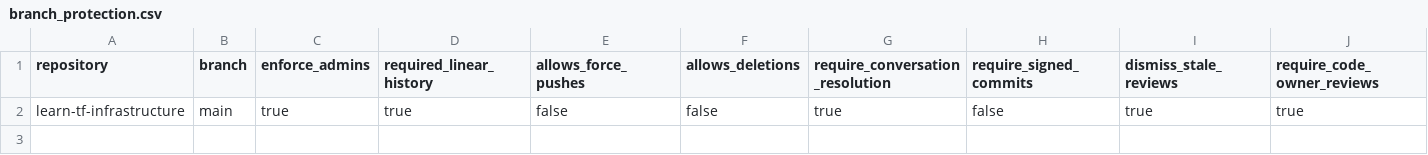
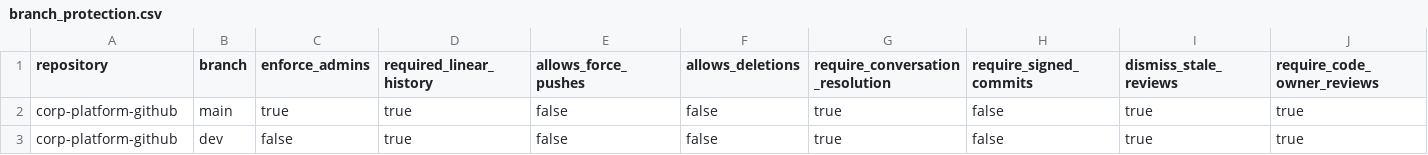
Before and after one commit to TechWithWu/corp-platform-github, a CSV file: githubascode/config/branch_protection.csv, drawn as a sheet; only a part is shown; rows hold the shown columns only; the diff names each change by its address in the sheet, - before the commit and + after, or states it on an @@ line.

Commit message:
fix: modify seed data

```diff
--- a/githubascode/config/branch_protection.csv
+++ b/githubascode/config/branch_protection.csv
-A2 (repository): learn-tf-infrastructure
+A2 (repository): corp-platform-github
+row 3: corp-platform-github | dev | false | true | false | false | true | false | true | true
```
Also changed, not shown: 8 other files.
